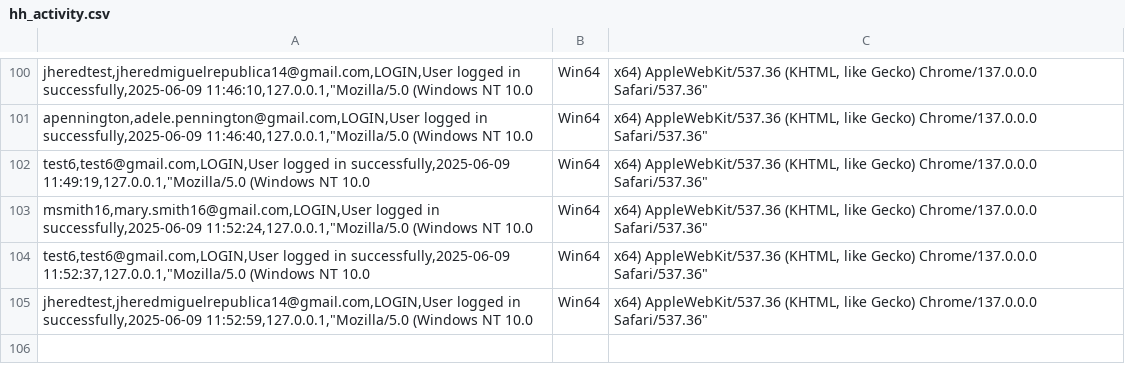
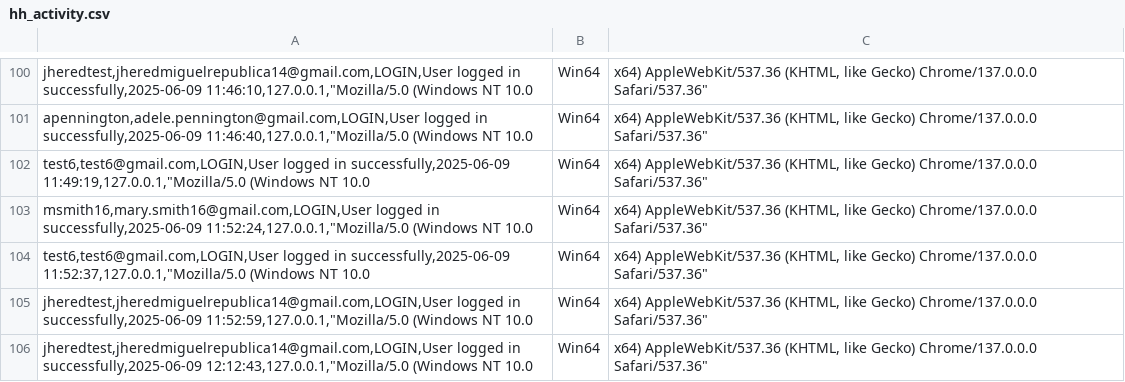
Before and after one commit to red-sakai/Final-Project-OOP, a CSV file: hexahaul_db/hh_activity.csv, drawn as a sheet; only a part is shown, gaps mark what is left out.

```diff
--- a/hexahaul_db/hh_activity.csv
+++ b/hexahaul_db/hh_activity.csv
@@ -105 +105,2 @@ test6,test6@gmail.com,LOGIN,User logged in successfully,2025-06-09 11:52:37,127.
 jheredtest,jheredmiguelrepublica14@gmail.com,LOGIN,User logged in successfully,2025-06-09 11:52:59,127.0.0.1,"Mozilla/5.0 (Windows NT 10.0; Win64; x64) AppleWebKit/537.36 (KHTML, like Gecko) Chrome/137.0.0.0 Safari/537.36"
+jheredtest,jheredmiguelrepublica14@gmail.com,LOGIN,User logged in successfully,2025-06-09 12:12:43,127.0.0.1,"Mozilla/5.0 (Windows NT 10.0; Win64; x64) AppleWebKit/537.36 (KHTML, like Gecko) Chrome/137.0.0.0 Safari/537.36"
```
Also changed, not shown: 1 other file.
